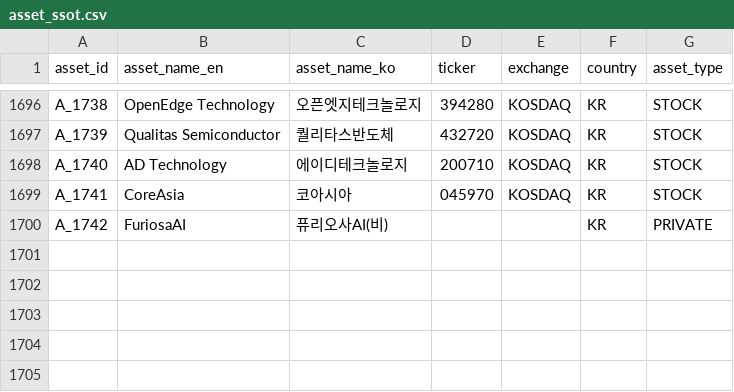
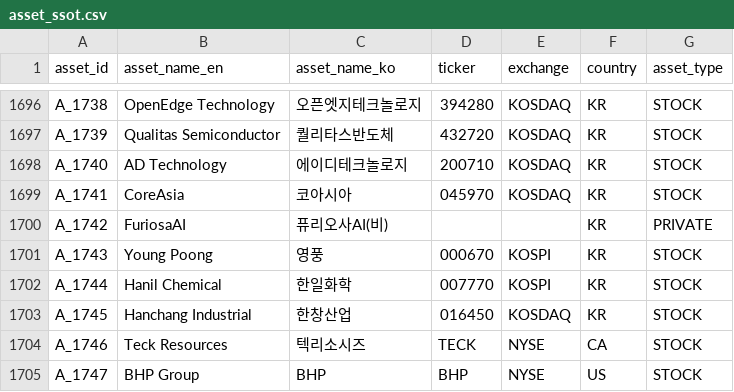
Before and after one commit to kang0302/moneytree-web, a CSV file: public/data/ssot/asset_ssot.csv, drawn as a sheet; only a part is shown, gaps mark what is left out.

```diff
--- a/public/data/ssot/asset_ssot.csv
+++ b/public/data/ssot/asset_ssot.csv
@@ -1700 +1700,6 @@ A_1741,CoreAsia,코아시아,045970,KOSDAQ,KR,STOCK
 A_1742,FuriosaAI,퓨리오사AI(비),,,KR,PRIVATE
+A_1743,Young Poong,영풍,000670,KOSPI,KR,STOCK
+A_1744,Hanil Chemical,한일화학,007770,KOSPI,KR,STOCK
+A_1745,Hanchang Industrial,한창산업,016450,KOSDAQ,KR,STOCK
+A_1746,Teck Resources,텍리소시즈,TECK,NYSE,CA,STOCK
+A_1747,BHP Group,BHP,BHP,NYSE,US,STOCK
```
Also changed, not shown: public/data/ssot/business_field_ssot.csv, public/data/ssot/macro_ssot.csv, 2 other files.
